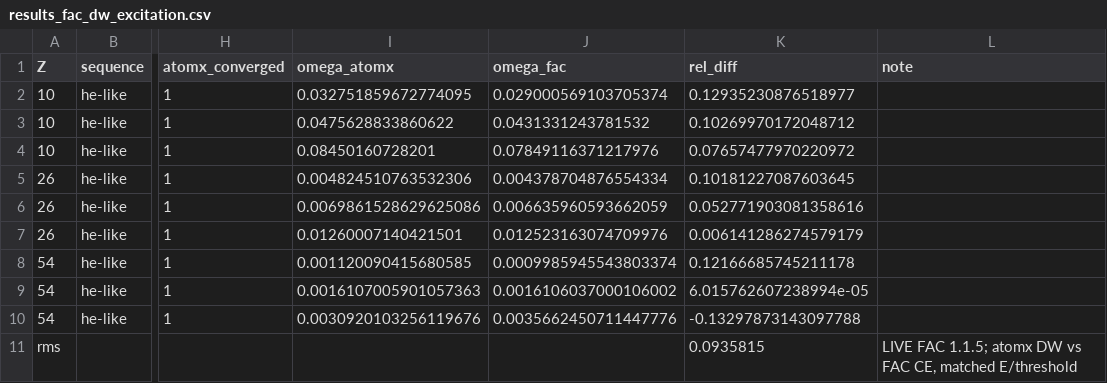
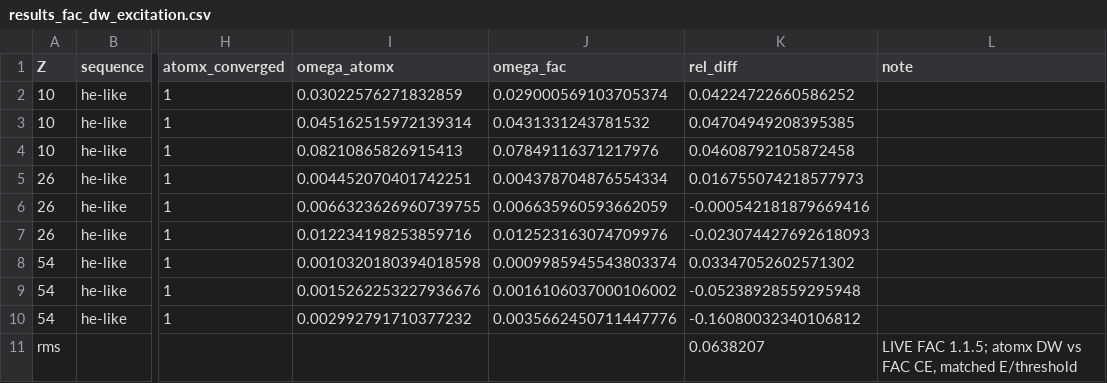
Before and after one commit to zezhong-zhang/atomx, a CSV file: benchmarks/results_fac_dw_excitation.csv, drawn as a sheet; only a part is shown, gaps mark what is left out; the diff names each change by its address in the sheet, - before the commit and + after, or states it on an @@ line.

```diff
--- a/benchmarks/results_fac_dw_excitation.csv
+++ b/benchmarks/results_fac_dw_excitation.csv
-I2 (omega_atomx): 0.032751859672774095
+I2 (omega_atomx): 0.03022576271832859
-K2 (rel_diff): 0.12935230876518977
+K2 (rel_diff): 0.04224722660586252
-I3 (omega_atomx): 0.0475628833860622
+I3 (omega_atomx): 0.045162515972139314
-K3 (rel_diff): 0.10269970172048712
+K3 (rel_diff): 0.04704949208395385
-I4 (omega_atomx): 0.08450160728201
+I4 (omega_atomx): 0.08210865826915413
-K4 (rel_diff): 0.07657477970220972
+K4 (rel_diff): 0.04608792105872458
-I5 (omega_atomx): 0.004824510763532306
+I5 (omega_atomx): 0.004452070401742251
-K5 (rel_diff): 0.10181227087603645
+K5 (rel_diff): 0.016755074218577973
-I6 (omega_atomx): 0.0069861528629625086
+I6 (omega_atomx): 0.0066323626960739755
-K6 (rel_diff): 0.052771903081358616
+K6 (rel_diff): -0.000542181879669416
-I7 (omega_atomx): 0.01260007140421501
+I7 (omega_atomx): 0.012234198253859716
-K7 (rel_diff): 0.006141286274579179
+K7 (rel_diff): -0.023074427692618093
-I8 (omega_atomx): 0.001120090415680585
+I8 (omega_atomx): 0.0010320180394018598
-K8 (rel_diff): 0.12166685745211178
+K8 (rel_diff): 0.03347052602571302
-I9 (omega_atomx): 0.0016107005901057363
+I9 (omega_atomx): 0.0015262253227936676
-K9 (rel_diff): 6.015762607238994e-05
+K9 (rel_diff): -0.05238928559295948
-I10 (omega_atomx): 0.0030920103256119676
+I10 (omega_atomx): 0.002992791710377232
-K10 (rel_diff): -0.13297873143097788
+K10 (rel_diff): -0.16080032340106812
-K11 (rel_diff): 0.0935815
+K11 (rel_diff): 0.0638207
```
Also changed, not shown: benchmarks/results_fac_dw_eii.csv, 4 other files.
